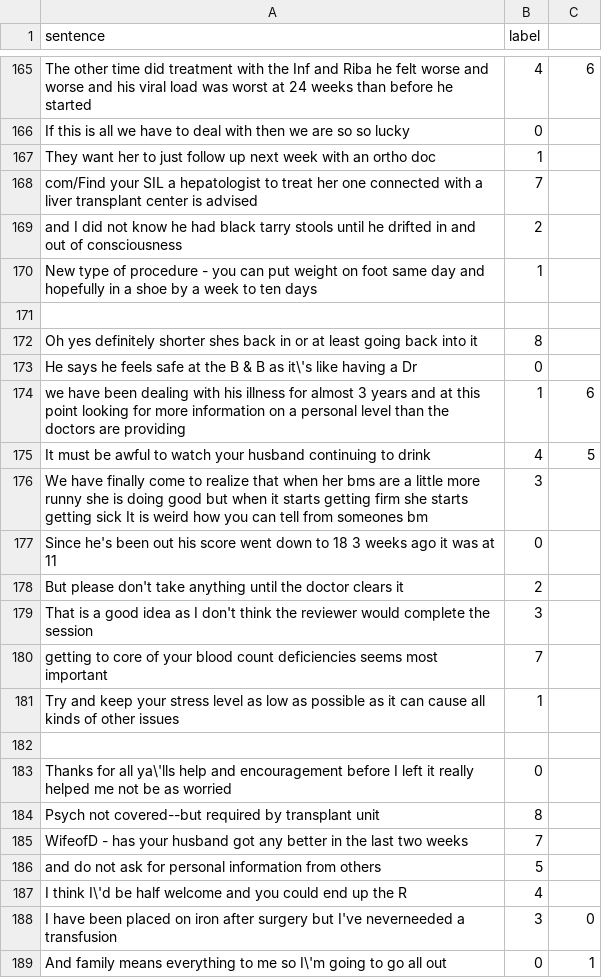
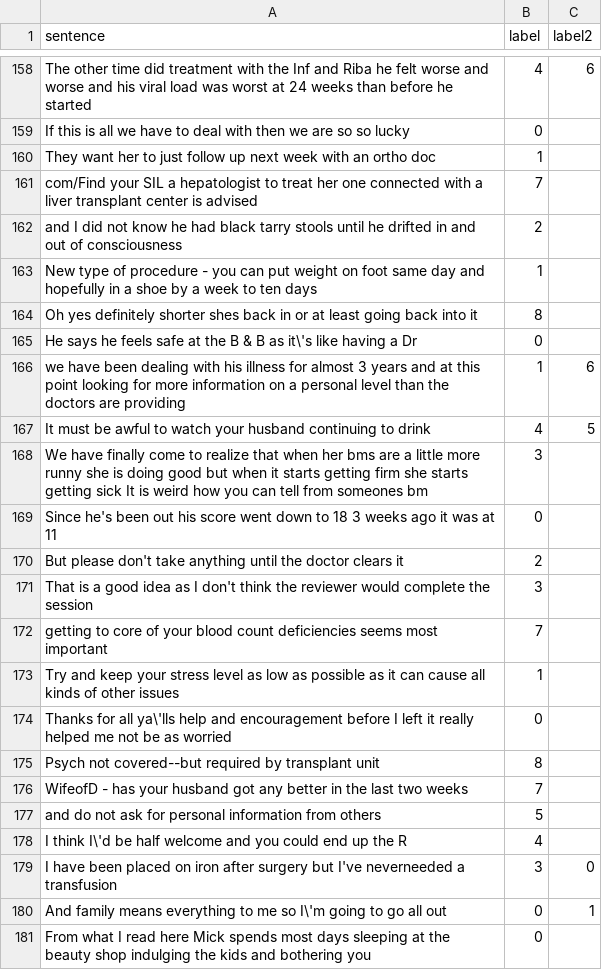
Before and after one commit to ml-jzimmermann/ai_bonus_19, a CSV file: data/sentences_jeffrey_labeled.csv, drawn as a sheet; only a part is shown, gaps mark what is left out; the shorter side is filled out with more unchanged rows; the diff covers the shown part only.

```diff
--- a/data/sentences_jeffrey_labeled.csv
+++ b/data/sentences_jeffrey_labeled.csv
@@ -1 +1 @@
-sentence,label
+sentence,label,label2
@@ -170,3 +163,2 @@ and I did not know he had black tarry stools until he drifted in and out of cons
   New type of procedure - you can put weight on foot same day and hopefully in a shoe by a week to ten days,1
-
 Oh yes  definitely shorter  shes back in  or at least going back into it,8
@@ -181,3 +173,2 @@ It must be awful to watch your husband continuing to drink,4,5
   Try and keep your stress level as low as possible as it can cause all kinds of other issues,1
-
 Thanks for all ya\'lls help and encouragement before I left  it really helped me not be as worried,0
```
Also changed, not shown: 7 removed rows elsewhere in this file, 33 other files.
